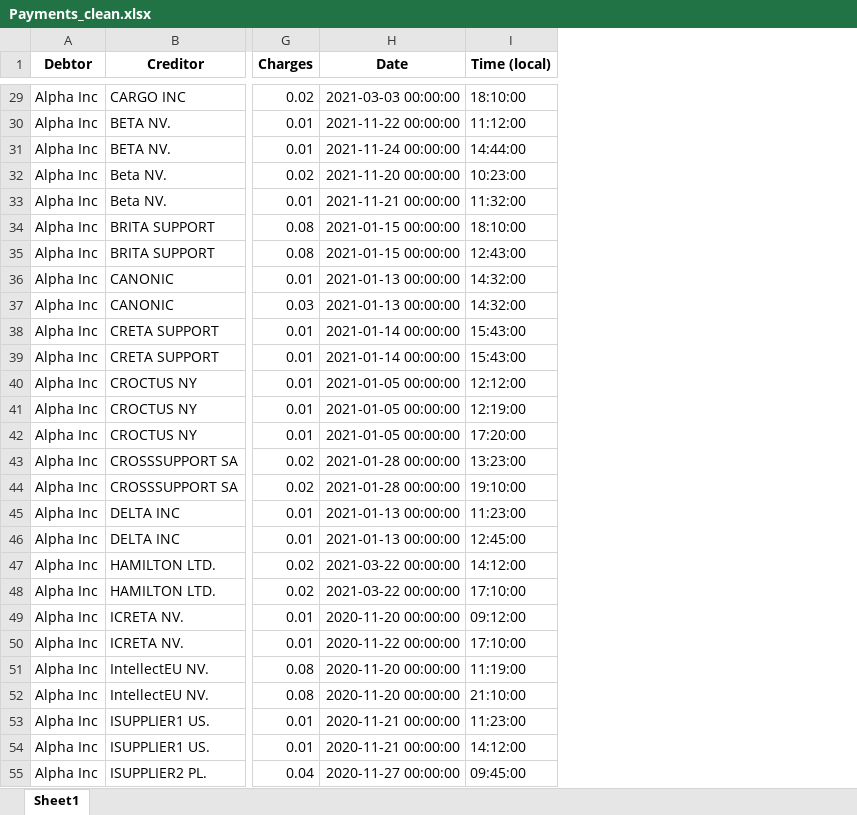
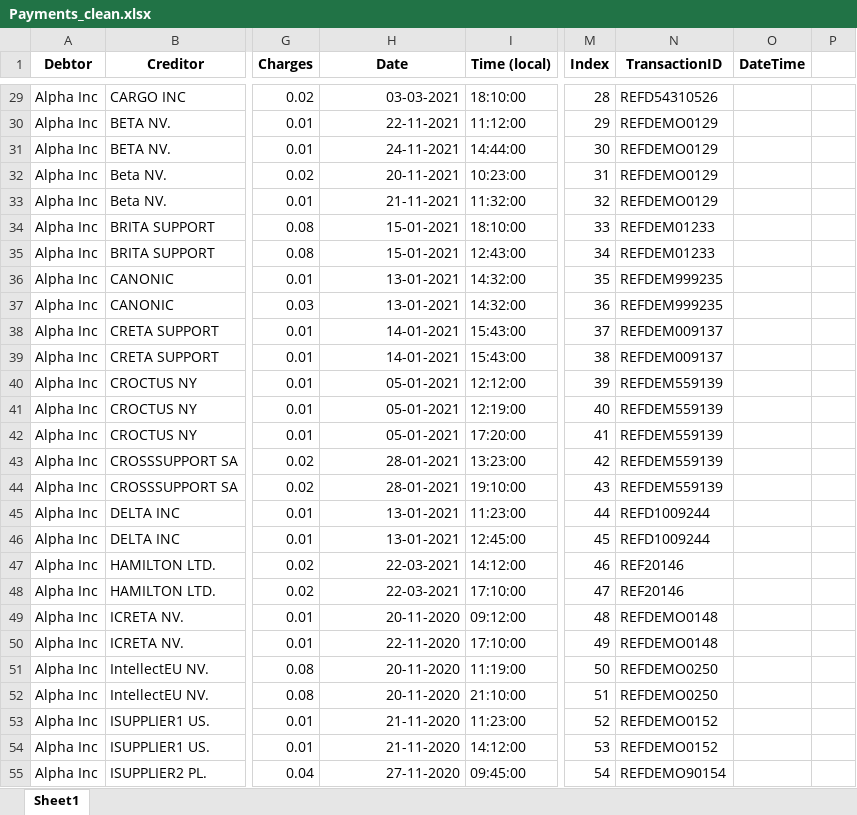
Before and after one commit to MichelBrunGit/Ironhack-DAFT-Project6-Descriptive_predictive_analysis_visualization_in_Tableau, an Excel workbook: Payments_clean.xlsx, sheet Sheet1, drawn as a sheet; only a part is shown, gaps mark what is left out; values as stored, in another font and other column widths than the file's, no borders; the diff covers the shown part only; the diff names each change by its address in the sheet, - before the commit and + after, or states it on an @@ line.

```diff
--- a/Payments_clean.xlsx (sheet Sheet1)
+++ b/Payments_clean.xlsx (sheet Sheet1)
+column M (Index), rows 29-55: 28 | 29 | 30 | 31 | 32 | 33 | 34 | 35 | 36 | 37 | 38 | 39 | 40 | 41 | 42 | 43 | 44 | 45 | 46 | 47 | 48 | 49 | 50 | 51 | 52 | 53 | 54
+column N (TransactionID), rows 29-55: REFD54310526 | REFDEMO0129 | REFDEMO0129 | REFDEMO0129 | REFDEMO0129 | REFDEM01233 | REFDEM01233 | REFDEM999235 | REFDEM999235 | REFDEM009137 | REFDEM009137 | REFDEM559139 | REFDEM559139 | REFDEM559139 | REFDEM559139 | REFDEM559139 | REFD1009244 | REFD1009244 | REF20146 | REF20146 | REFDEMO0148 | REFDEMO0148 | REFDEMO0250 | REFDEMO0250 | REFDEMO0152 | REFDEMO0152 | REFDEMO90154
+column O (DateTime), empty
+column P, empty
-H29 (Date): 2021-03-03 00:00:00
+H29 (Date): 03-03-2021
-H30 (Date): 2021-11-22 00:00:00
+H30 (Date): 22-11-2021
-H31 (Date): 2021-11-24 00:00:00
+H31 (Date): 24-11-2021
-H32 (Date): 2021-11-20 00:00:00
+H32 (Date): 20-11-2021
-H33 (Date): 2021-11-21 00:00:00
+H33 (Date): 21-11-2021
-H34:H35 (Date): 2021-01-15 00:00:00
+H34:H35 (Date): 15-01-2021
-H36:H37 (Date): 2021-01-13 00:00:00
+H36:H37 (Date): 13-01-2021
-H38:H39 (Date): 2021-01-14 00:00:00
+H38:H39 (Date): 14-01-2021
-H40:H42 (Date): 2021-01-05 00:00:00
+H40:H42 (Date): 05-01-2021
-H43:H44 (Date): 2021-01-28 00:00:00
+H43:H44 (Date): 28-01-2021
-H45:H46 (Date): 2021-01-13 00:00:00
+H45:H46 (Date): 13-01-2021
-H47:H48 (Date): 2021-03-22 00:00:00
+H47:H48 (Date): 22-03-2021
-H49 (Date): 2020-11-20 00:00:00
+H49 (Date): 20-11-2020
-H50 (Date): 2020-11-22 00:00:00
+H50 (Date): 22-11-2020
-H51:H52 (Date): 2020-11-20 00:00:00
+H51:H52 (Date): 20-11-2020
-H53:H54 (Date): 2020-11-21 00:00:00
+H53:H54 (Date): 21-11-2020
-H55 (Date): 2020-11-27 00:00:00
+H55 (Date): 27-11-2020
```
Also changed, not shown: 63 edited cells elsewhere in this sheet.
